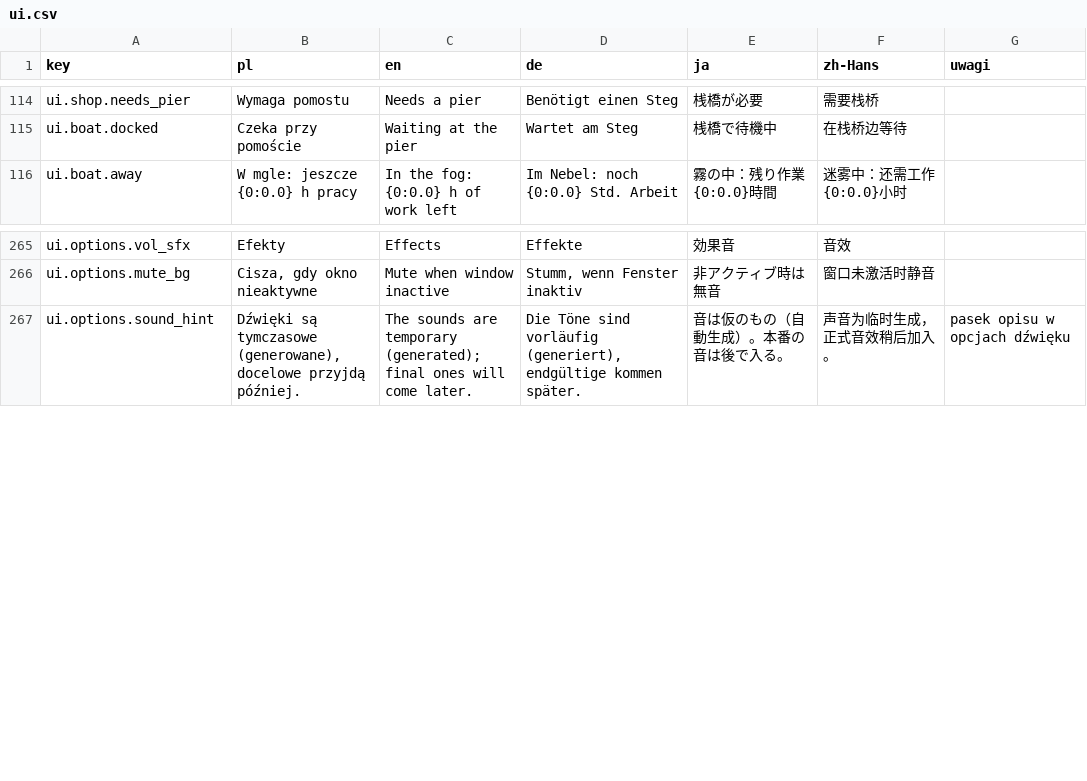
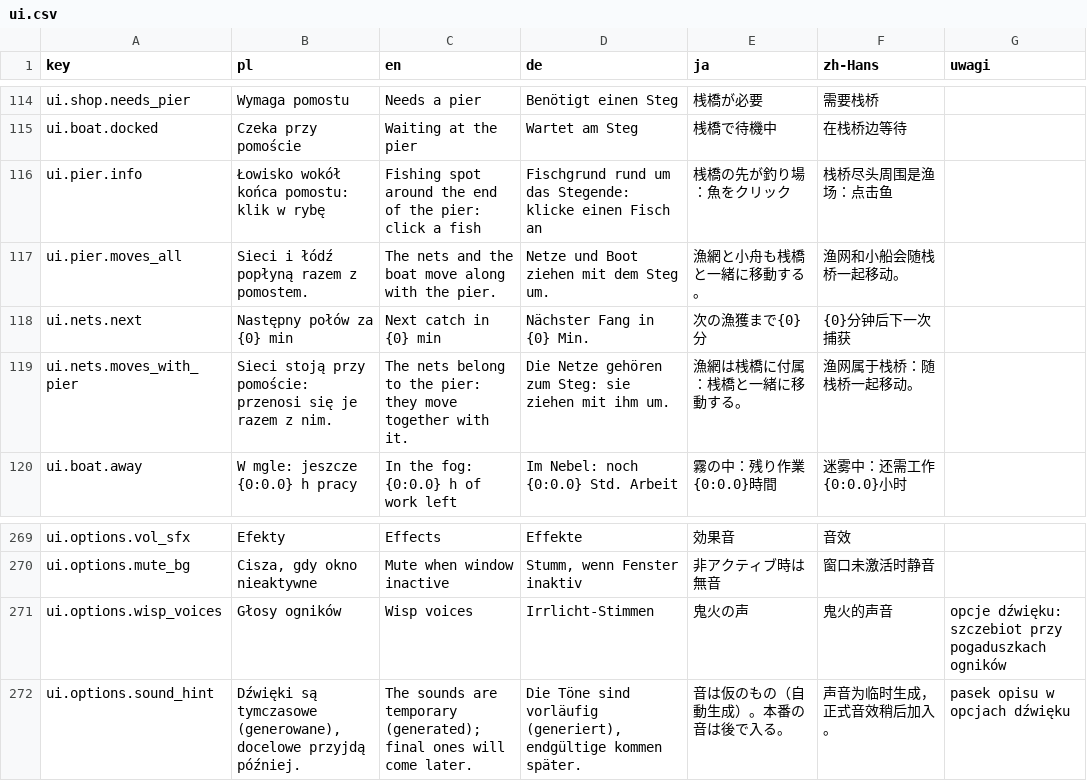
Before and after one commit to Eziek/Eziek, a CSV file: Assets/_Project/Localization/ui.csv, drawn as a sheet; only a part is shown, gaps mark what is left out.

Commit message:
Pogaduszki ogników z runami i szczebiotem, ocieranie zamiast przenikania, przenoszenie pomostu i sieci
- Wolne ogniki zlatują się parami i na zmianę pokazują dymki z runami (futhark 3x5 px,
  reakcje !, ?, wielokropek, nutka); każda runa ma sylabę mowy ogników, głos zależy od imienia i zawodu.
- Sylaby syntezowane formantami: tools/audio/gen_babble.py -> Resources/Audio/sfx_babble_*.ogg.
  Opcje -> Dźwięk -> Głosy ogników. Szczebiot tylko z ogników na ekranie, najwyżej 2 rozmowy naraz.
- Ogniki nie przenikają się: sprite (dziecko Body) odsuwa się od sąsiada, trasa lotu bez zmian.
- Pomost: klik w deski otwiera panel z Przenieś; sieci i łódź płyną razem z nim
  (łódź zachowuje wyprawę, sieci odliczanie). Boja sieci klikalna (czas do połowu, Przenieś).
- GDD §9 p. 80, §11.3 E1 i F; TEST_PLAN 11; HANDOFF.

```diff
--- a/Assets/_Project/Localization/ui.csv
+++ b/Assets/_Project/Localization/ui.csv
@@ -115,2 +115,6 @@ ui.shop.needs_pier,Wymaga pomostu,Needs a pier,Benötigt einen Steg,桟橋が必
 ui.boat.docked,Czeka przy pomoście,Waiting at the pier,Wartet am Steg,桟橋で待機中,在栈桥边等待,
+ui.pier.info,Łowisko wokół końca pomostu: klik w rybę,Fishing spot around the end of the pier: click a fish,Fischgrund rund um das Stegende: klicke einen Fisch an,桟橋の先が釣り場：魚をクリック,栈桥尽头周围是渔场：点击鱼,
+ui.pier.moves_all,Sieci i łódź popłyną razem z pomostem.,The nets and the boat move along with the pier.,Netze und Boot ziehen mit dem Steg um.,漁網と小舟も桟橋と一緒に移動する。,渔网和小船会随栈桥一起移动。,
+ui.nets.next,Następny połów za {0} min,Next catch in {0} min,Nächster Fang in {0} Min.,次の漁獲まで{0}分,{0}分钟后下一次捕获,
+ui.nets.moves_with_pier,Sieci stoją przy pomoście: przenosi się je razem z nim.,The nets belong to the pier: they move together with it.,Die Netze gehören zum Steg: sie ziehen mit ihm um.,漁網は桟橋に付属：桟橋と一緒に移動する。,渔网属于栈桥：随栈桥一起移动。,
 ui.boat.away,W mgle: jeszcze {0:0.0} h pracy,In the fog: {0:0.0} h of work left,Im Nebel: noch {0:0.0} Std. Arbeit,霧の中：残り作業{0:0.0}時間,迷雾中：还需工作{0:0.0}小时,
@@ -266,2 +270,3 @@ ui.options.vol_sfx,Efekty,Effects,Effekte,効果音,音效,
 ui.options.mute_bg,"Cisza, gdy okno nieaktywne",Mute when window inactive,"Stumm, wenn Fenster inaktiv",非アクティブ時は無音,窗口未激活时静音,
+ui.options.wisp_voices,Głosy ogników,Wisp voices,Irrlicht-Stimmen,鬼火の声,鬼火的声音,opcje dźwięku: szczebiot przy pogaduszkach ogników
 ui.options.sound_hint,"Dźwięki są tymczasowe (generowane), docelowe przyjdą później.",The sounds are temporary (generated); final ones will come later.,"Die Töne sind vorläufig (generiert), endgültige kommen später.",音は仮のもの（自動生成）。本番の音は後で入る。,声音为临时生成，正式音效稍后加入。,pasek opisu w opcjach dźwięku
```
Also changed, not shown: 31 other files.
